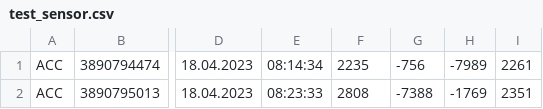
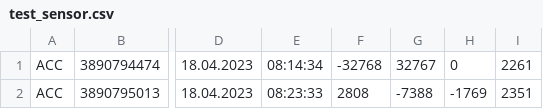
Before and after one commit to oliverpas03/Bachelorarbeit-Verlustfreie-Komprimierung-, a CSV file: test_sensor.csv, drawn as a sheet; only a part is shown, gaps mark what is left out; the diff names each change by its address in the sheet, - before the commit and + after, or states it on an @@ line.

```diff
--- a/test_sensor.csv
+++ b/test_sensor.csv
-F1: 2235
+F1: -32768
-G1: -756
+G1: 32767
-H1: -7989
+H1: 0
```
Also changed, not shown: 3 other files.
